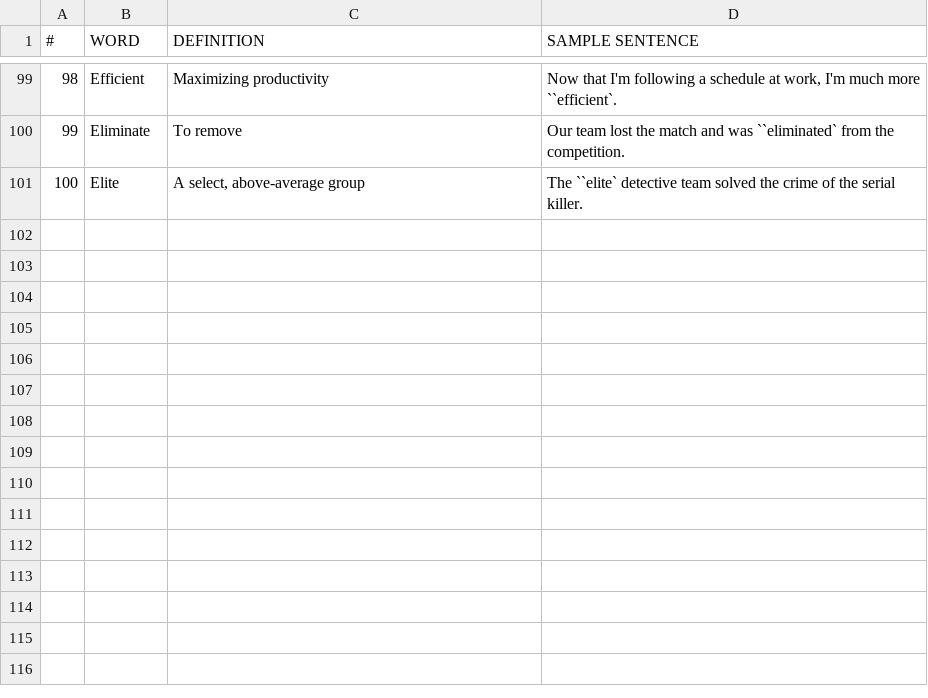
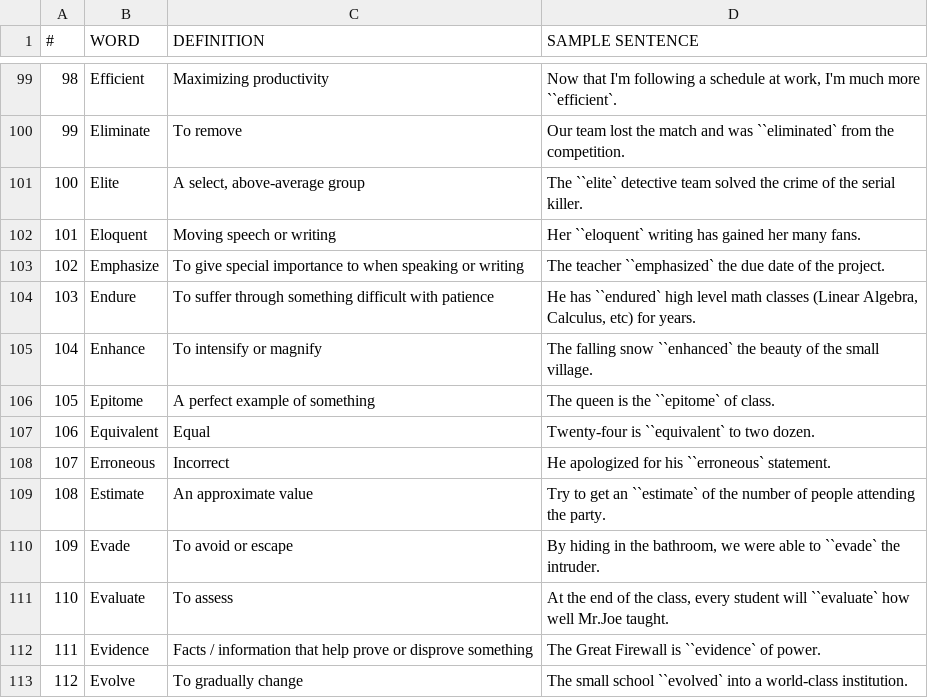
Before and after one commit to Yee172/AlphabetQs, a CSV file: Lib/E_alphabet.csv, drawn as a sheet; only a part is shown, gaps mark what is left out; the diff names each change by its address in the sheet, - before the commit and + after, or states it on an @@ line.

```diff
--- a/Lib/E_alphabet.csv
+++ b/Lib/E_alphabet.csv
+row 102: 101 | Eloquent | Moving speech or writing | Her ``eloquent` writing has gained her many fans.
+row 103: 102 | Emphasize | To give special importance to when speaking or writing | The teacher ``emphasized` the due date of the project.
+row 104: 103 | Endure | To suffer through something difficult with patience | He has ``endured` high level math classes (Linear Algebra, Calculus, etc) for years.
+row 105: 104 | Enhance | To intensify or magnify | The falling snow ``enhanced` the beauty of the small village.
+row 106: 105 | Epitome | A perfect example of something | The queen is the ``epitome` of class.
+row 107: 106 | Equivalent | Equal | Twenty-four is ``equivalent` to two dozen.
+row 108: 107 | Erroneous | Incorrect | He apologized for his ``erroneous` statement.
+row 109: 108 | Estimate | An approximate value | Try to get an ``estimate` of the number of people attending the party.
+row 110: 109 | Evade | To avoid or escape | By hiding in the bathroom, we were able to ``evade` the intruder.
+row 111: 110 | Evaluate | To assess | At the end of the class, every student will ``evaluate` how well Mr.Joe taught.
+row 112: 111 | Evidence | Facts / information that help prove or disprove something | The Great Firewall is ``evidence` of power.
+row 113: 112 | Evolve | To gradually change | The small school ``evolved` into a world-class institution.
```
Also changed, not shown: 1 other file.
